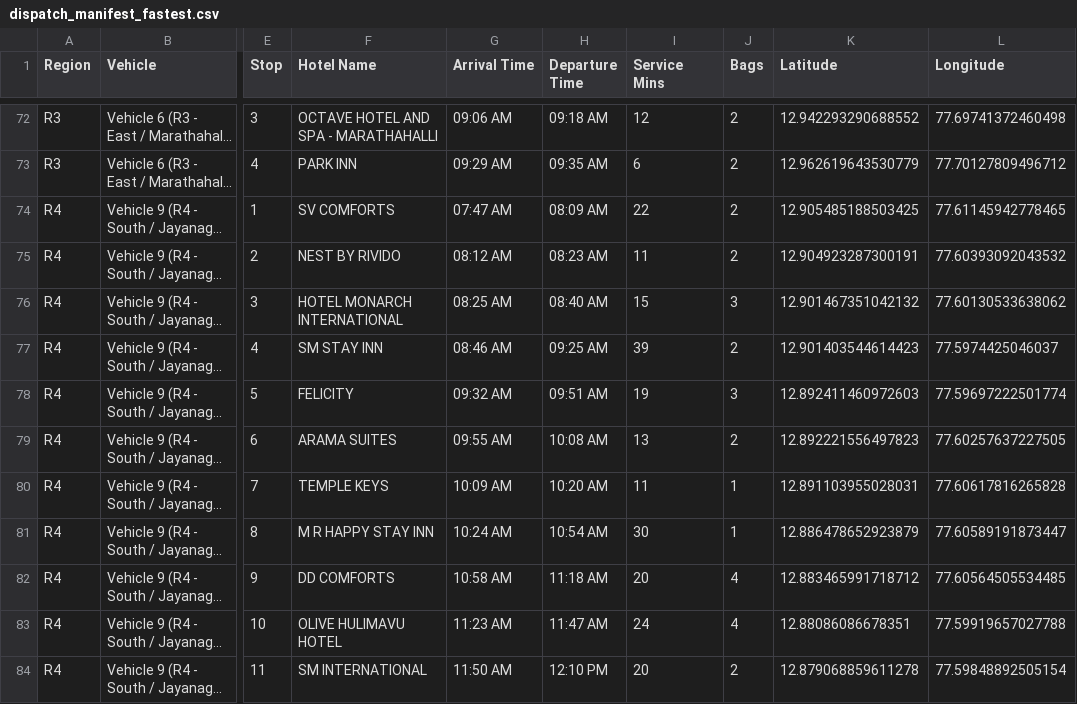
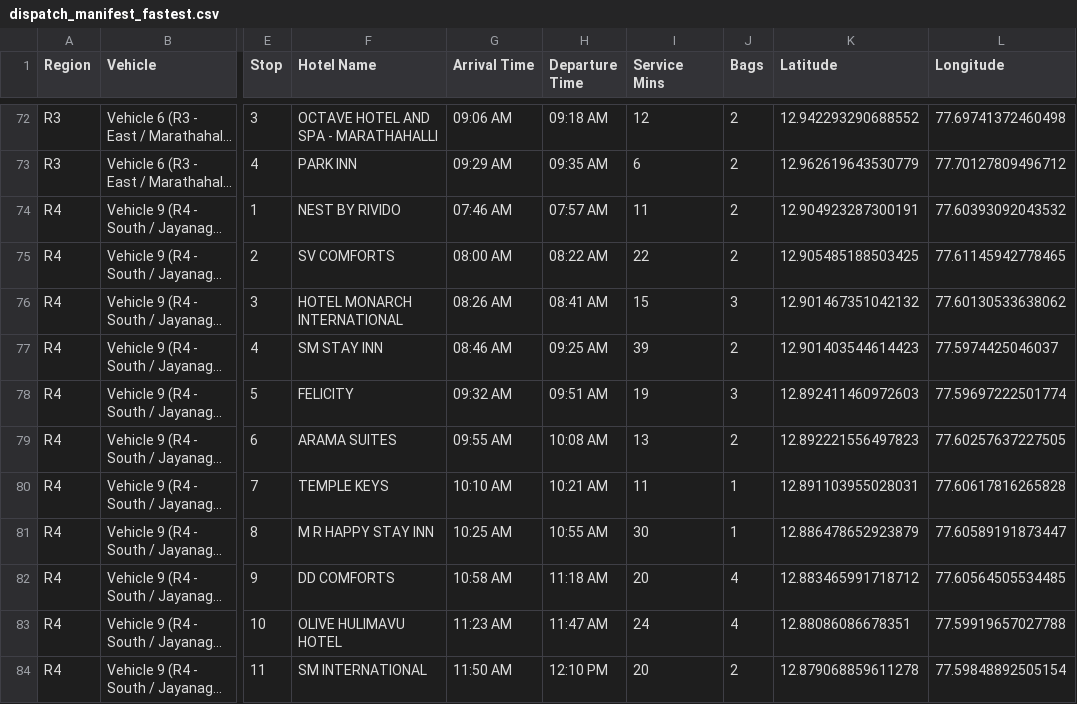
Before and after one commit to akshith2k4/route_final, a CSV file: data/dispatch_manifest_fastest.csv, drawn as a sheet; only a part is shown, gaps mark what is left out; long unchanged cells end in …; the diff covers the shown part only; the diff names each change by its address in the sheet, - before the commit and + after, or states it on an @@ line.

Commit message:
feat: extend Region 2 hex coverage to Mandala Resorts, update manual routes & bag counts

```diff
--- a/data/dispatch_manifest_fastest.csv
+++ b/data/dispatch_manifest_fastest.csv
-F74 (Hotel Name): SV COMFORTS
+F74 (Hotel Name): NEST BY RIVIDO
-G74 (Arrival Time): 07:47 AM
+G74 (Arrival Time): 07:46 AM
-H74 (Departure Time): 08:09 AM
+H74 (Departure Time): 07:57 AM
-I74 (Service Mins): 22
+I74 (Service Mins): 11
-K74 (Latitude): 12.905485188503425
+K74 (Latitude): 12.904923287300191
-L74 (Longitude): 77.61145942778465
+L74 (Longitude): 77.60393092043532
-F75 (Hotel Name): NEST BY RIVIDO
+F75 (Hotel Name): SV COMFORTS
-G75 (Arrival Time): 08:12 AM
+G75 (Arrival Time): 08:00 AM
-H75 (Departure Time): 08:23 AM
+H75 (Departure Time): 08:22 AM
-I75 (Service Mins): 11
+I75 (Service Mins): 22
-K75 (Latitude): 12.904923287300191
+K75 (Latitude): 12.905485188503425
-L75 (Longitude): 77.60393092043532
+L75 (Longitude): 77.61145942778465
-G76 (Arrival Time): 08:25 AM
+G76 (Arrival Time): 08:26 AM
-H76 (Departure Time): 08:40 AM
+H76 (Departure Time): 08:41 AM
-G80 (Arrival Time): 10:09 AM
+G80 (Arrival Time): 10:10 AM
-H80 (Departure Time): 10:20 AM
+H80 (Departure Time): 10:21 AM
-G81 (Arrival Time): 10:24 AM
+G81 (Arrival Time): 10:25 AM
-H81 (Departure Time): 10:54 AM
+H81 (Departure Time): 10:55 AM
```
Also changed, not shown: 22 edited cells elsewhere in this file, urban_centroids.csv, 15 other files.
